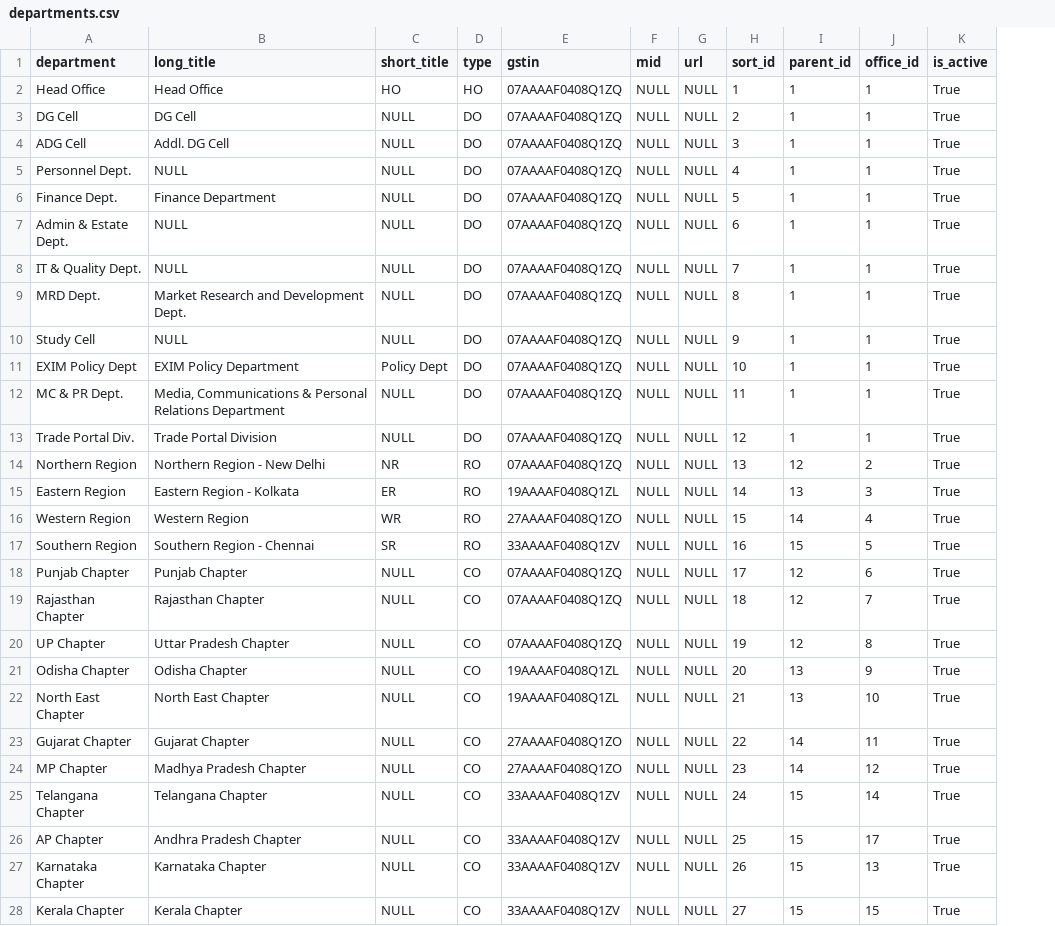
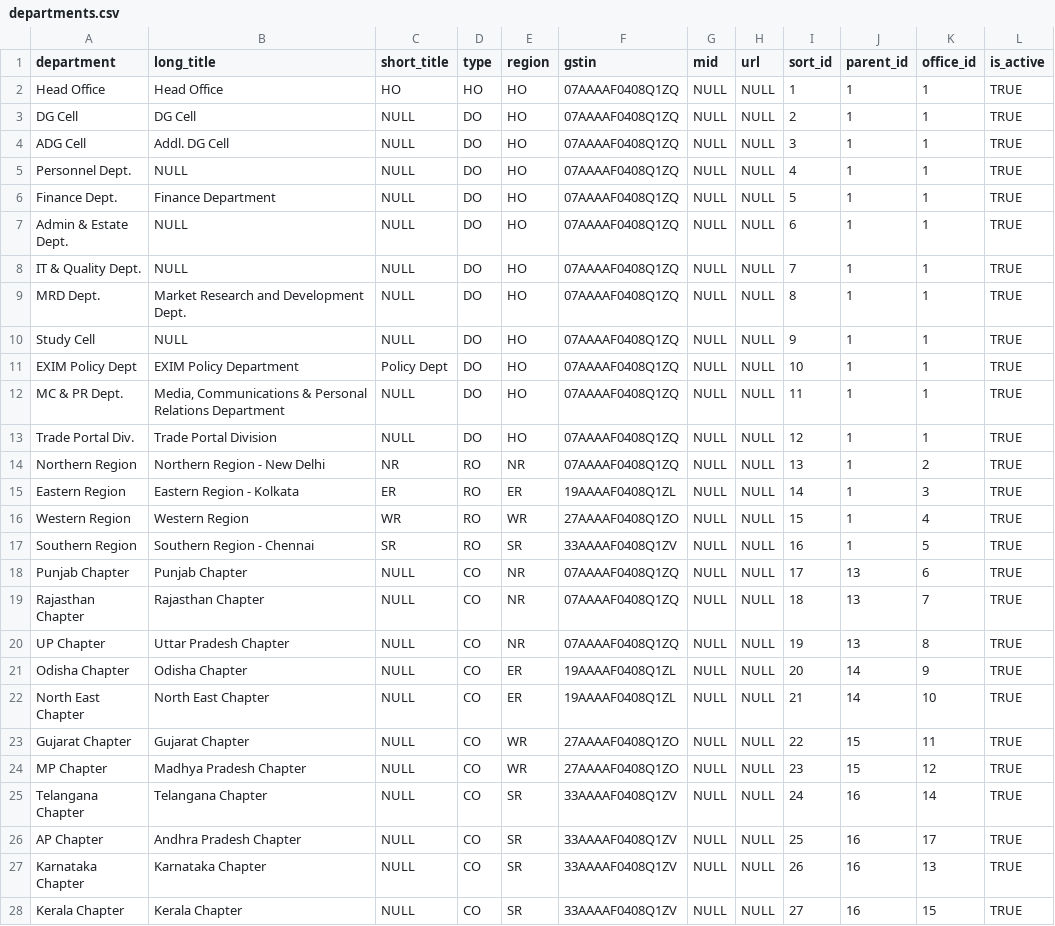
Before and after one commit to awsfieo/fieo.dev, a CSV file: database/seeders/data/departments.csv, drawn as a sheet; only a part is shown; addresses are those after the commit; the diff covers the shown part only; the diff names each change by its address in the sheet, - before the commit and + after, or states it on an @@ line.

```diff
--- a/database/seeders/data/departments.csv
+++ b/database/seeders/data/departments.csv
+column E (region), rows 2-28: HO | HO | HO | HO | HO | HO | HO | HO | HO | HO | HO | HO | NR | ER | WR | SR | NR | NR | NR | ER | ER | WR | WR | SR | SR | SR | SR
-L2:L28 (is_active): True
+L2:L28 (is_active): TRUE
-J14 (parent_id): 12
+J14 (parent_id): 1
-J15 (parent_id): 13
+J15 (parent_id): 1
-J16 (parent_id): 14
+J16 (parent_id): 1
-J17 (parent_id): 15
+J17 (parent_id): 1
-J18:J20 (parent_id): 12
+J18:J20 (parent_id): 13
-J21:J22 (parent_id): 13
+J21:J22 (parent_id): 14
-J23:J24 (parent_id): 14
+J23:J24 (parent_id): 15
-J25:J28 (parent_id): 15
+J25:J28 (parent_id): 16
```
Also changed, not shown: 2 edited cells elsewhere in this file, database/seeders/data/employees.csv, 5 other files.
